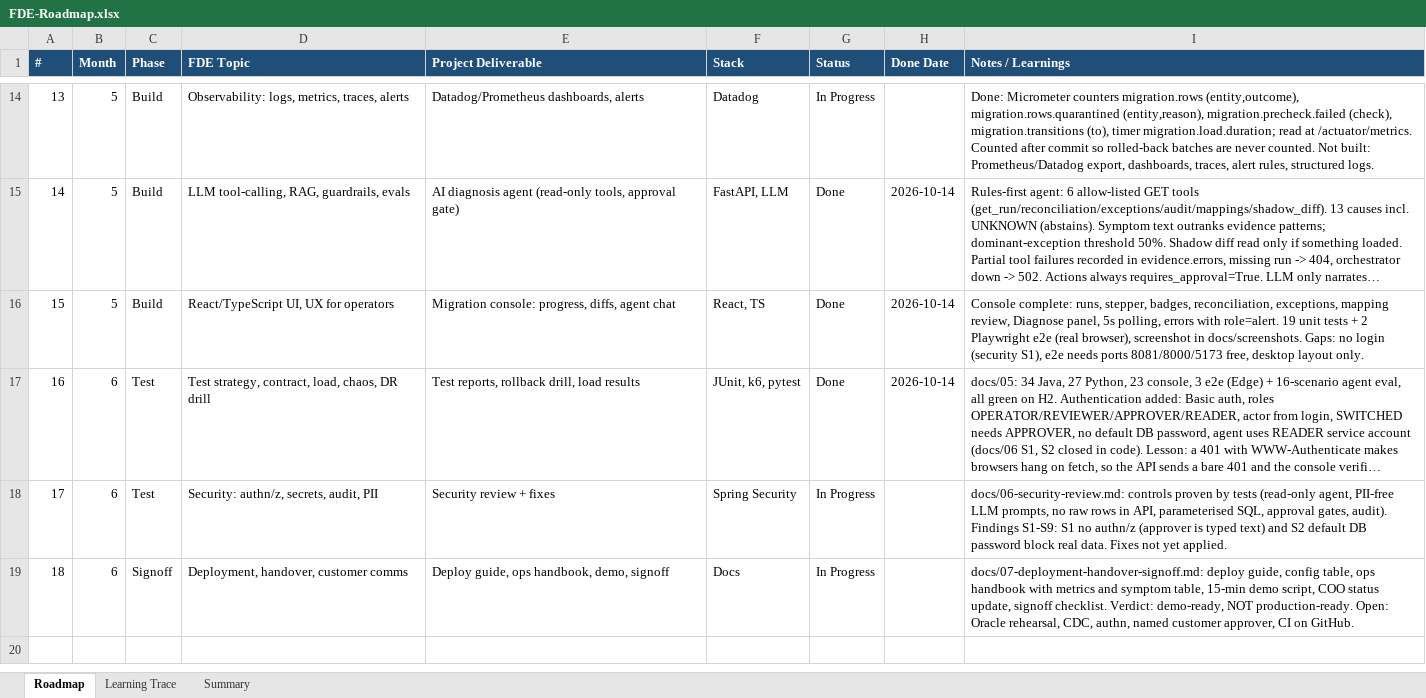
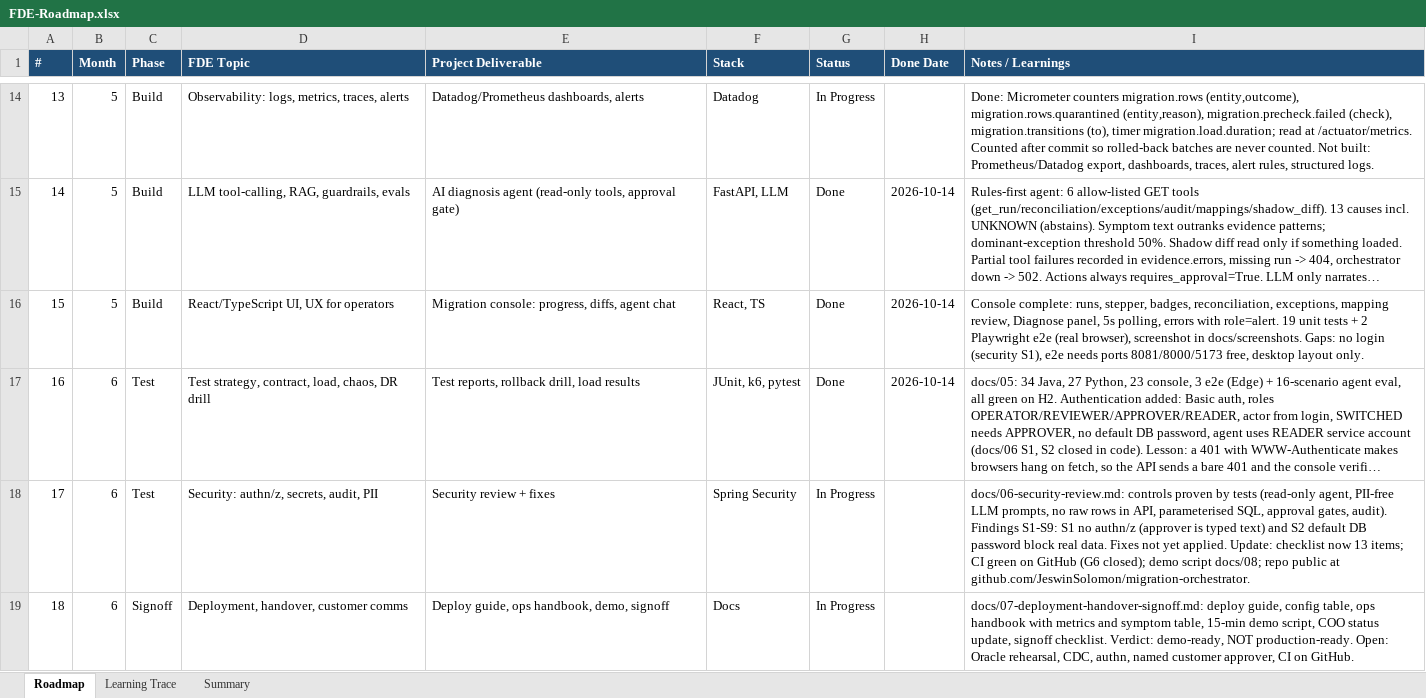
Before and after one commit to JeswinSolomon/migration-orchestrator, an Excel workbook: docs/FDE-Roadmap.xlsx, sheet Roadmap, drawn as a sheet; only a part is shown, gaps mark what is left out; long unchanged cells end in …; values as stored, in another font and other column widths than the file's, no borders; the diff names each change by its address in the sheet, - before the commit and + after, or states it on an @@ line.

```diff
--- a/docs/FDE-Roadmap.xlsx (sheet Roadmap)
+++ b/docs/FDE-Roadmap.xlsx (sheet Roadmap)
-I18 (Notes / Learnings): …yet applied.
+I18 (Notes / Learnings): …yet applied. Update: checklist now 13 items; CI green on GitHub (G6 closed); demo script docs/08; repo public at github.com/JeswinSolomon/migration-orchestrator.
```
Also changed, not shown: sheet Learning Trace, 2 other files.
